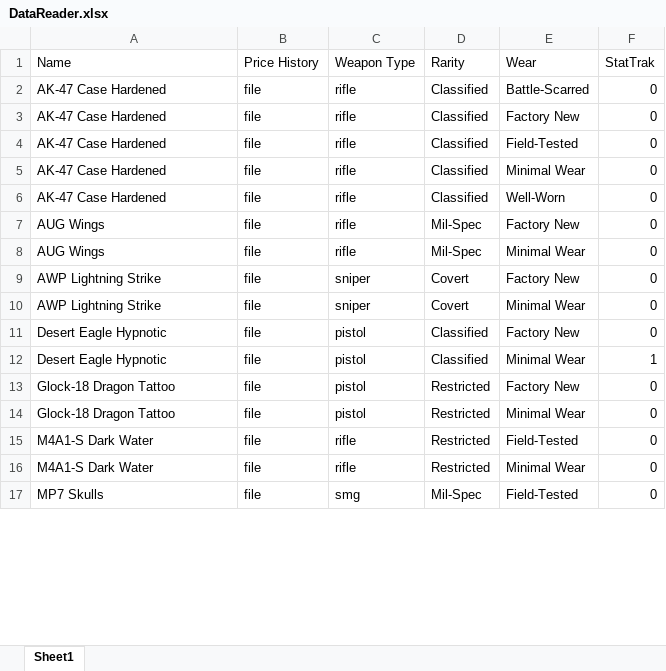
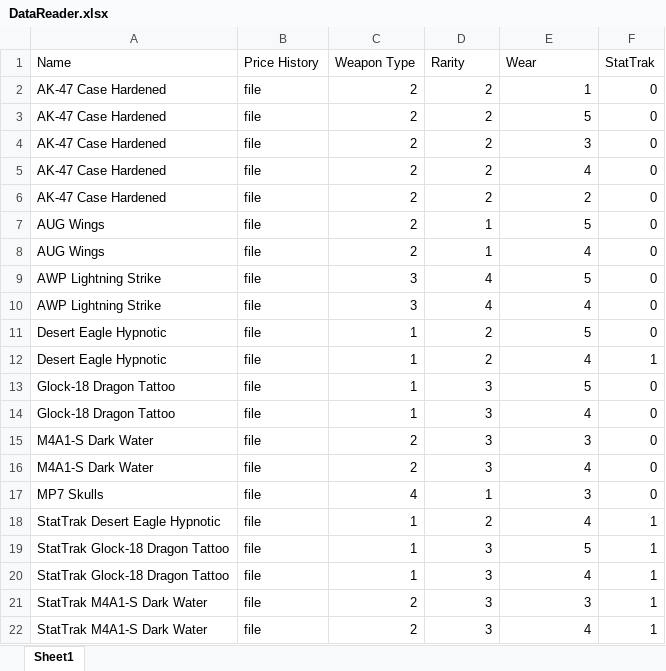
Before and after one commit to jterrio/datareader, an Excel workbook: DataReader.xlsx, sheet Sheet1, drawn as a sheet; only a part is shown; values as stored, in another font and other column widths than the file's, no borders; the diff covers the shown part only; the diff names each change by its address in the sheet, - before the commit and + after, or states it on an @@ line.

Commit message:
Add files via upload

```diff
--- a/DataReader.xlsx (sheet Sheet1)
+++ b/DataReader.xlsx (sheet Sheet1)
-C2:C8 (Weapon Type): rifle
+C2:C8 (Weapon Type): 2
-D2:D6 (Rarity): Classified
+D2:D6 (Rarity): 2
-E2 (Wear): Battle-Scarred
+E2 (Wear): 1
-E3 (Wear): Factory New
+E3 (Wear): 5
-E4 (Wear): Field-Tested
+E4 (Wear): 3
-E5 (Wear): Minimal Wear
+E5 (Wear): 4
-E6 (Wear): Well-Worn
+E6 (Wear): 2
-D7:D8 (Rarity): Mil-Spec
+D7:D8 (Rarity): 1
-E7 (Wear): Factory New
+E7 (Wear): 5
-E8 (Wear): Minimal Wear
+E8 (Wear): 4
-C9:C10 (Weapon Type): sniper
+C9:C10 (Weapon Type): 3
-D9:D10 (Rarity): Covert
+D9:D10 (Rarity): 4
-E9 (Wear): Factory New
+E9 (Wear): 5
-E10 (Wear): Minimal Wear
+E10 (Wear): 4
-C11:C14 (Weapon Type): pistol
+C11:C14 (Weapon Type): 1
-D11:D12 (Rarity): Classified
+D11:D12 (Rarity): 2
-E11 (Wear): Factory New
+E11 (Wear): 5
-E12 (Wear): Minimal Wear
+E12 (Wear): 4
-D13:D16 (Rarity): Restricted
+D13:D16 (Rarity): 3
-E13 (Wear): Factory New
+E13 (Wear): 5
-E14 (Wear): Minimal Wear
+E14 (Wear): 4
-C15:C16 (Weapon Type): rifle
+C15:C16 (Weapon Type): 2
-E15 (Wear): Field-Tested
+E15 (Wear): 3
-E16 (Wear): Minimal Wear
+E16 (Wear): 4
-C17 (Weapon Type): smg
+C17 (Weapon Type): 4
-D17 (Rarity): Mil-Spec
+D17 (Rarity): 1
-E17 (Wear): Field-Tested
+E17 (Wear): 3
+row 18: StatTrak Desert Eagle Hypnotic | file | 1 | 2 | 4 | 1
+row 19: StatTrak Glock-18 Dragon Tattoo | file | 1 | 3 | 5 | 1
+row 20: StatTrak Glock-18 Dragon Tattoo | file | 1 | 3 | 4 | 1
+row 21: StatTrak M4A1-S Dark Water | file | 2 | 3 | 3 | 1
+row 22: StatTrak M4A1-S Dark Water | file | 2 | 3 | 4 | 1
```
Also changed, not shown: 17 added rows, 16 removed rows and 48 edited cells elsewhere in this sheet.
